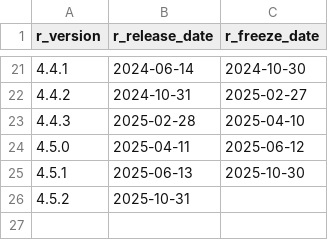
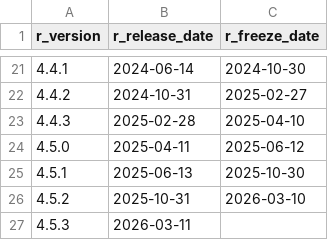
Before and after one commit to rocker-org/rocker-versioned2, a TSV file: build/variables/r-versions.tsv, drawn as a sheet; only a part is shown, gaps mark what is left out.

```diff
--- a/build/variables/r-versions.tsv
+++ b/build/variables/r-versions.tsv
@@ -25,2 +25,3 @@ r_version	r_release_date	r_freeze_date
 4.5.1	2025-06-13	2025-10-30
-4.5.2	2025-10-31	
+4.5.2	2025-10-31	2026-03-10
+4.5.3	2026-03-11	
```
Also changed, not shown: build/args/history.tsv, 24 other files.
